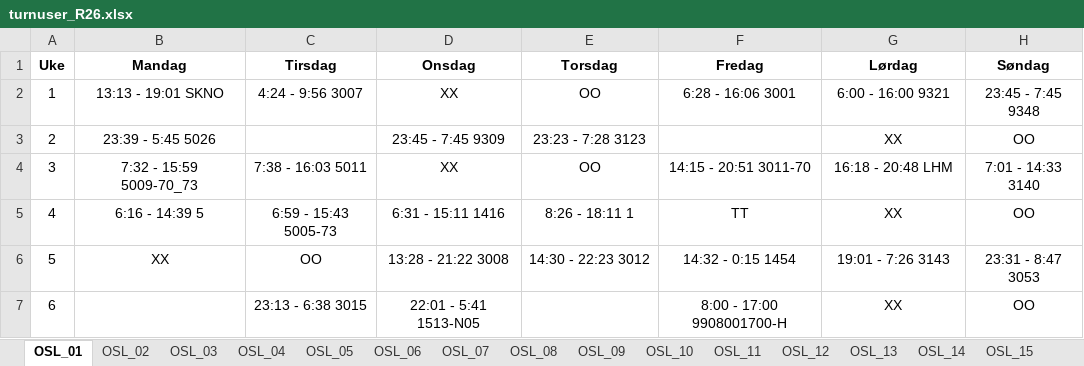
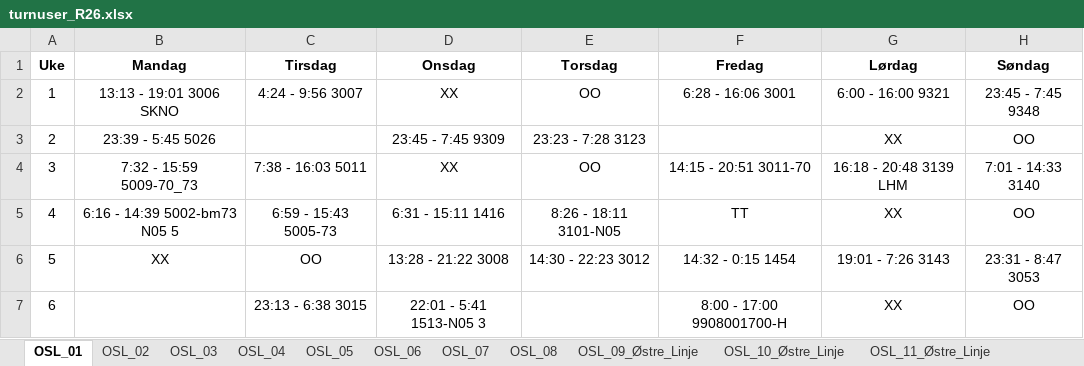
Before and after one commit to solveotto/shift_rotation_organizer, an Excel workbook: app/static/turnusfiler/r26/turnuser_R26.xlsx, sheet OSL_01, drawn as a sheet; values as stored, in another font and other column widths than the file's, no borders; conditional formats not drawn; the diff names each change by its address in the sheet, - before the commit and + after, or states it on an @@ line.

```diff
--- a/app/static/turnusfiler/r26/turnuser_R26.xlsx (sheet OSL_01)
+++ b/app/static/turnusfiler/r26/turnuser_R26.xlsx (sheet OSL_01)
-sheet tab: OSL_09
+sheet tab: OSL_09_Østre_Linje
-sheet tab: OSL_10
+sheet tab: OSL_10_Østre_Linje
-sheet tab: OSL_11
+sheet tab: OSL_11_Østre_Linje
-B2 (Mandag): 13:13 - 19:01 SKNO
+B2 (Mandag): 13:13 - 19:01 3006 SKNO
-G4 (Lørdag): 16:18 - 20:48 LHM
+G4 (Lørdag): 16:18 - 20:48 3139 LHM
-B5 (Mandag): 6:16 - 14:39 5
+B5 (Mandag): 6:16 - 14:39 5002-bm73 N05 5
-E5 (Torsdag): 8:26 - 18:11 1
+E5 (Torsdag): 8:26 - 18:11 3101-N05
-D7 (Onsdag): 22:01 - 5:41 1513-N05
+D7 (Onsdag): 22:01 - 5:41 1513-N05 3
```
Also changed, not shown: sheet OSL_31, sheet OSL_Utland_1, sheet OSL_23, sheet OSL_11_Østre_Linje, sheet OSL_20, sheet OSL_30, 40 more sheets, other sheet tabs, 3 other files.
